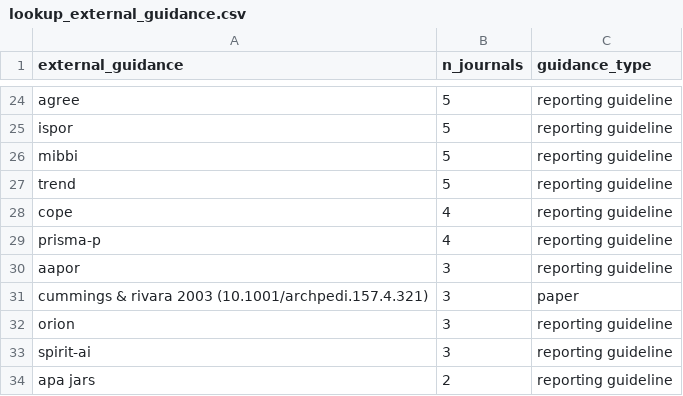
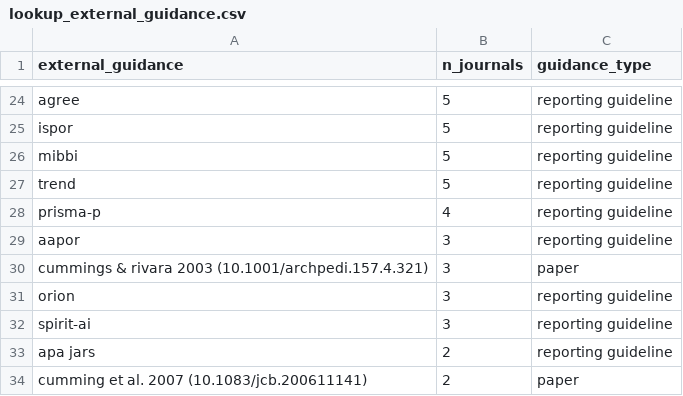
Before and after one commit to TomHardwicke/Journal-Statistical-Guidance-2019, a CSV file: data/processed/lookup_external_guidance.csv, drawn as a sheet; only a part is shown, gaps mark what is left out; the shorter side is filled out with more unchanged rows; the diff names each change by its address in the sheet, - before the commit and + after, or states it on an @@ line.

```diff
--- a/data/processed/lookup_external_guidance.csv
+++ b/data/processed/lookup_external_guidance.csv
-row 28: cope | 4 | reporting guideline
```
Also changed, not shown: data/processed/d_all.csv, 3 other files.
